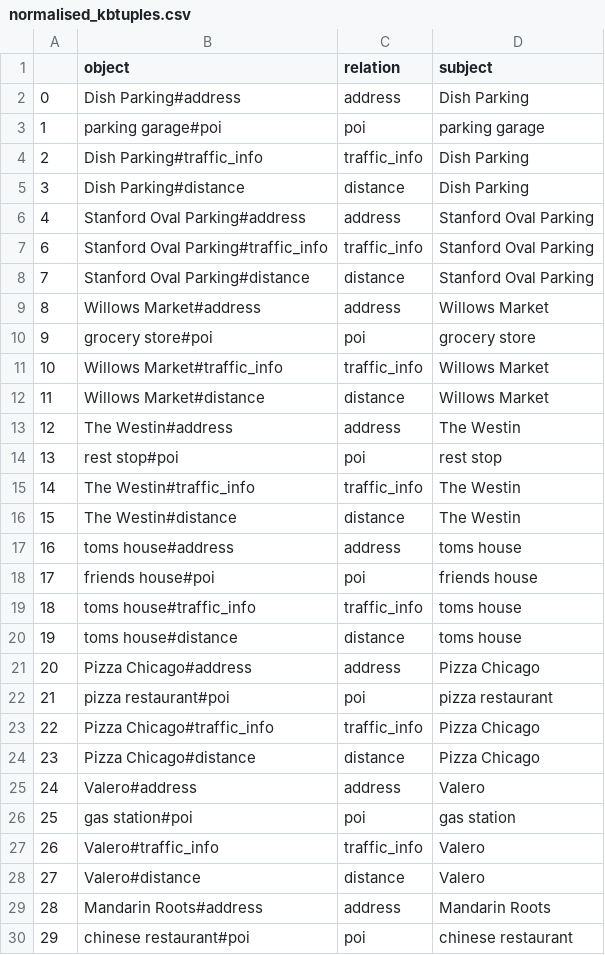
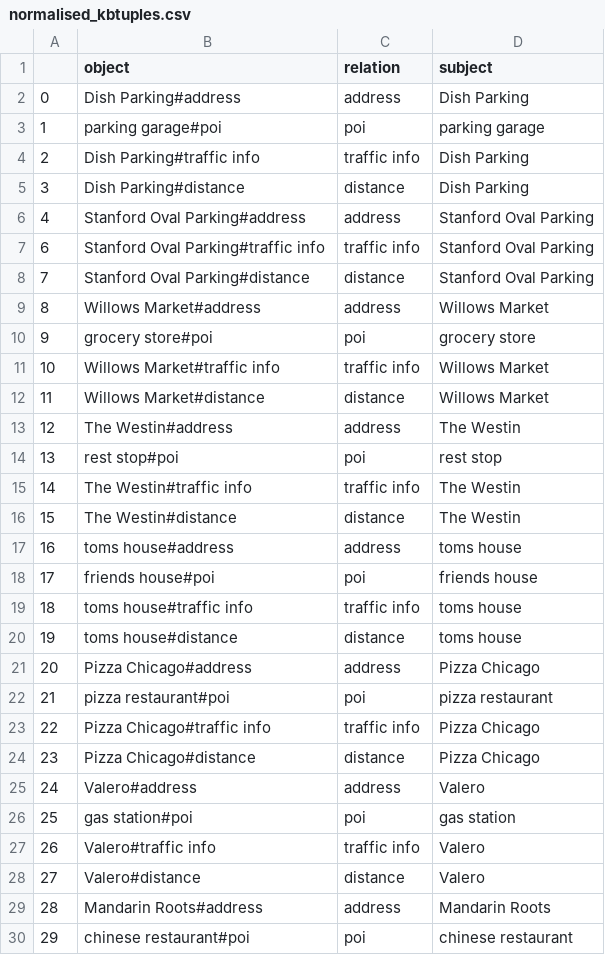
Before and after one commit to PenTesting/keras-attention, a CSV file: data/normalised_kbtuples.csv, drawn as a sheet; only a part is shown; the diff covers the shown part only.

```diff
--- a/data/normalised_kbtuples.csv
+++ b/data/normalised_kbtuples.csv
@@ -3,6 +3,6 @@
 1,parking garage#poi,poi,parking garage
-2,Dish Parking#traffic_info,traffic_info,Dish Parking
+2,Dish Parking#traffic info,traffic info,Dish Parking
 3,Dish Parking#distance,distance,Dish Parking
 4,Stanford Oval Parking#address,address,Stanford Oval Parking
-6,Stanford Oval Parking#traffic_info,traffic_info,Stanford Oval Parking
+6,Stanford Oval Parking#traffic info,traffic info,Stanford Oval Parking
 7,Stanford Oval Parking#distance,distance,Stanford Oval Parking
@@ -10,3 +10,3 @@
 9,grocery store#poi,poi,grocery store
-10,Willows Market#traffic_info,traffic_info,Willows Market
+10,Willows Market#traffic info,traffic info,Willows Market
 11,Willows Market#distance,distance,Willows Market
@@ -14,3 +14,3 @@
 13,rest stop#poi,poi,rest stop
-14,The Westin#traffic_info,traffic_info,The Westin
+14,The Westin#traffic info,traffic info,The Westin
 15,The Westin#distance,distance,The Westin
@@ -18,3 +18,3 @@
 17,friends house#poi,poi,friends house
-18,toms house#traffic_info,traffic_info,toms house
+18,toms house#traffic info,traffic info,toms house
 19,toms house#distance,distance,toms house
@@ -22,3 +22,3 @@
 21,pizza restaurant#poi,poi,pizza restaurant
-22,Pizza Chicago#traffic_info,traffic_info,Pizza Chicago
+22,Pizza Chicago#traffic info,traffic info,Pizza Chicago
 23,Pizza Chicago#distance,distance,Pizza Chicago
@@ -26,3 +26,3 @@
 25,gas station#poi,poi,gas station
-26,Valero#traffic_info,traffic_info,Valero
+26,Valero#traffic info,traffic info,Valero
 27,Valero#distance,distance,Valero
```
Also changed, not shown: 96 edited cells elsewhere in this file, 19 other files.
